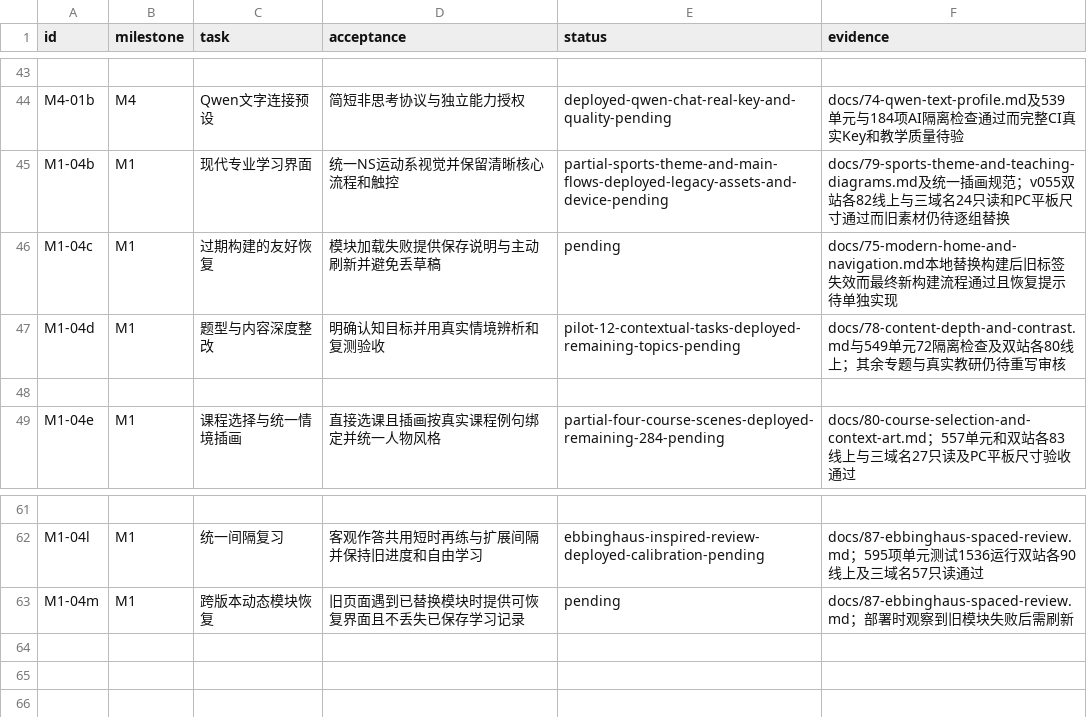
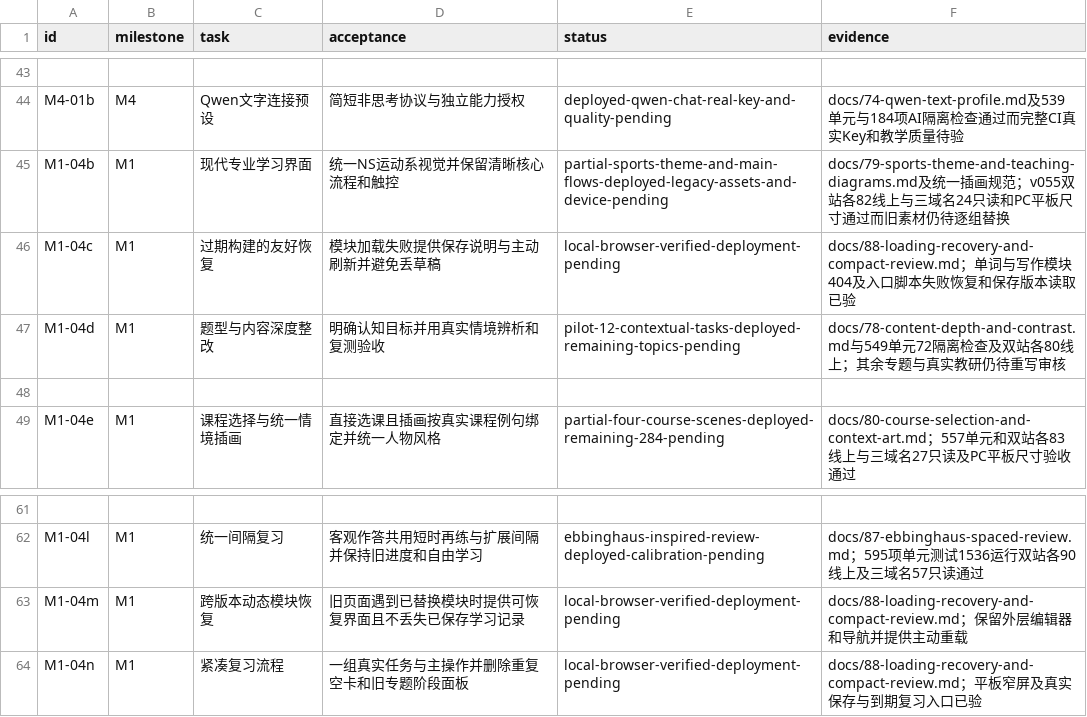
Before and after one commit to windssea/enStudy, a CSV file: docs/development/backlog.csv, drawn as a sheet; only a part is shown, gaps mark what is left out; the diff names each change by its address in the sheet, - before the commit and + after, or states it on an @@ line.

Commit message:
fix(ui): recover failed feature loads and simplify review flow

```diff
--- a/docs/development/backlog.csv
+++ b/docs/development/backlog.csv
-E46 (status): pending
+E46 (status): local-browser-verified-deployment-pending
-F46 (evidence): docs/75-modern-home-and-navigation.md本地替换构建后旧标签失效而最终新构建流程通过且恢复提示待单独实现
+F46 (evidence): docs/88-loading-recovery-and-compact-review.md；单词与写作模块404及入口脚本失败恢复和保存版本读取已验
-E63 (status): pending
+E63 (status): local-browser-verified-deployment-pending
-F63 (evidence): docs/87-ebbinghaus-spaced-review.md；部署时观察到旧模块失败后需刷新
+F63 (evidence): docs/88-loading-recovery-and-compact-review.md；保留外层编辑器和导航并提供主动重载
+row 64: M1-04n | M1 | 紧凑复习流程 | 一组真实任务与主操作并删除重复空卡和旧专题阶段面板 | local-browser-verified-deployment-pending | docs/88-loading-recovery-and-compact-review.md；平板窄屏及真实保存与到期复习入口已验
```
Also changed, not shown: 20 other files.
